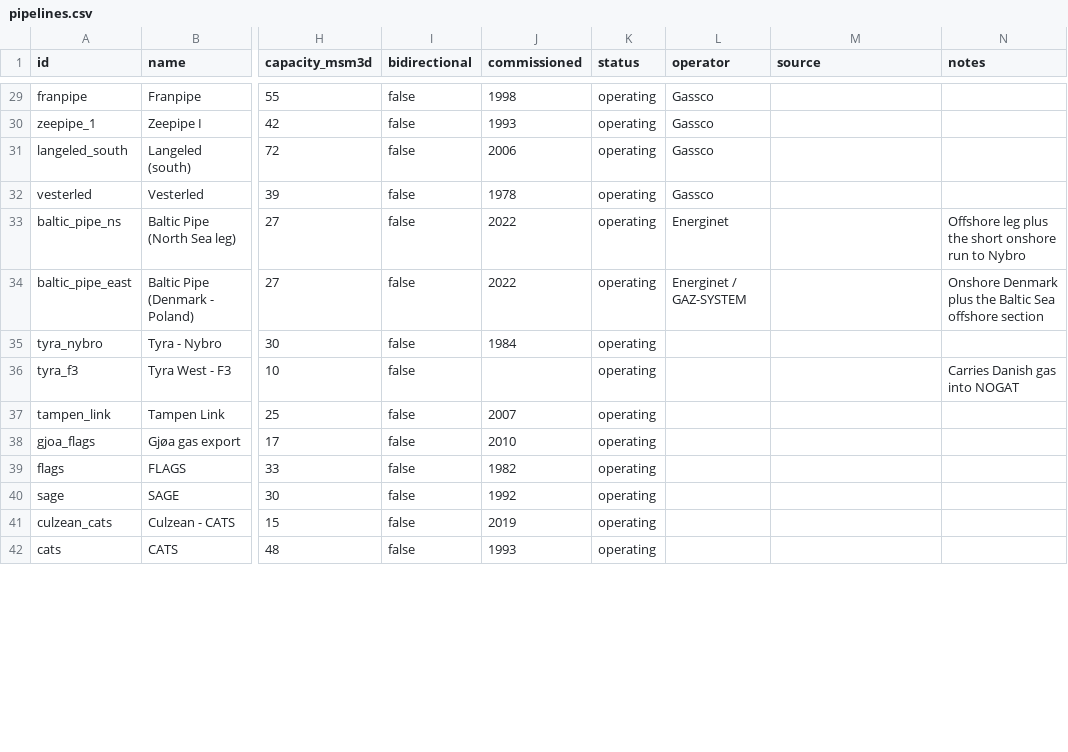
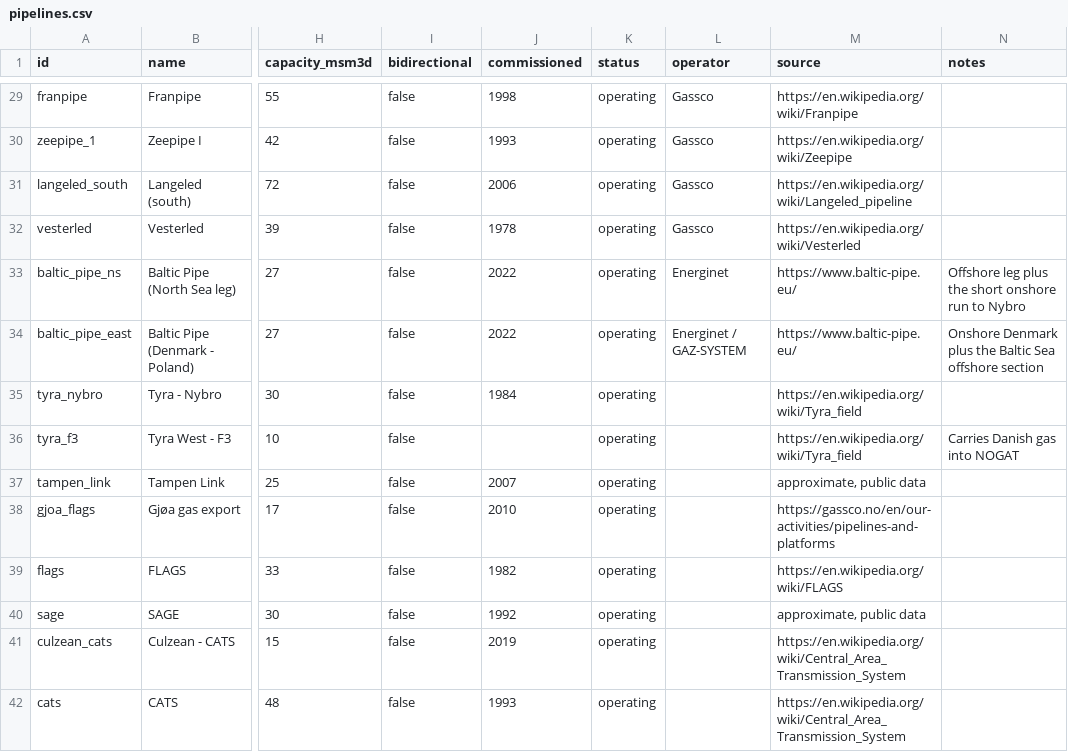
Before and after one commit to Rayha33/nora-network, a CSV file: data/pipelines.csv, drawn as a sheet; only a part is shown, gaps mark what is left out; the diff covers the shown part only; the diff names each change by its address in the sheet, - before the commit and + after, or states it on an @@ line.

Commit message:
Fill source column for all 66 pipelines; document sources in data/README

```diff
--- a/data/pipelines.csv
+++ b/data/pipelines.csv
-M29 (source): (empty)
+M29 (source): https://en.wikipedia.org/wiki/Franpipe
-M30 (source): (empty)
+M30 (source): https://en.wikipedia.org/wiki/Zeepipe
-M31 (source): (empty)
+M31 (source): https://en.wikipedia.org/wiki/Langeled_pipeline
-M32 (source): (empty)
+M32 (source): https://en.wikipedia.org/wiki/Vesterled
-M33:M34 (source): (empty)
+M33:M34 (source): https://www.baltic-pipe.eu/
-M35:M36 (source): (empty)
+M35:M36 (source): https://en.wikipedia.org/wiki/Tyra_field
-M37 (source): (empty)
+M37 (source): approximate, public data
-M38 (source): (empty)
+M38 (source): https://gassco.no/en/our-activities/pipelines-and-platforms
-M39 (source): (empty)
+M39 (source): https://en.wikipedia.org/wiki/FLAGS
-M40 (source): (empty)
+M40 (source): approximate, public data
-M41:M42 (source): (empty)
+M41:M42 (source): https://en.wikipedia.org/wiki/Central_Area_Transmission_System
```
Also changed, not shown: 52 edited cells elsewhere in this file, 1 other file.
